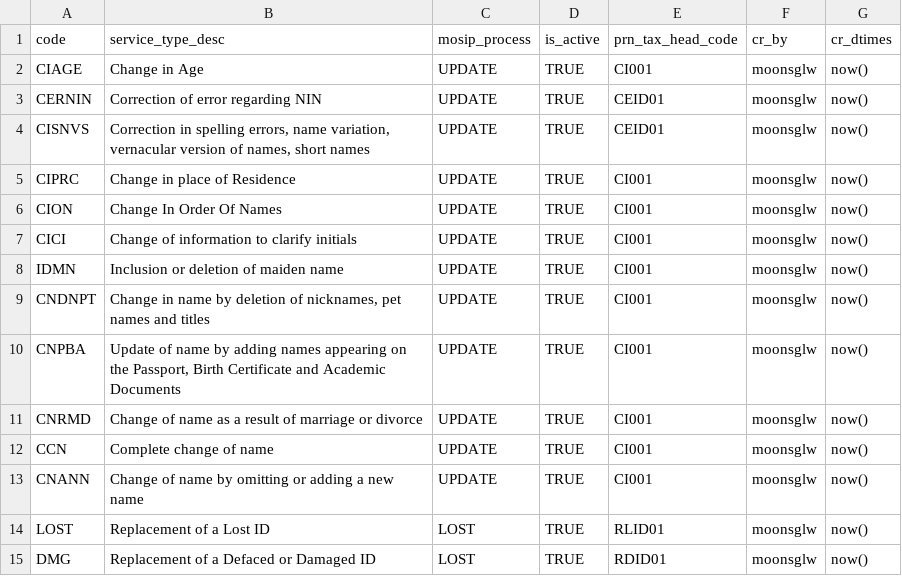
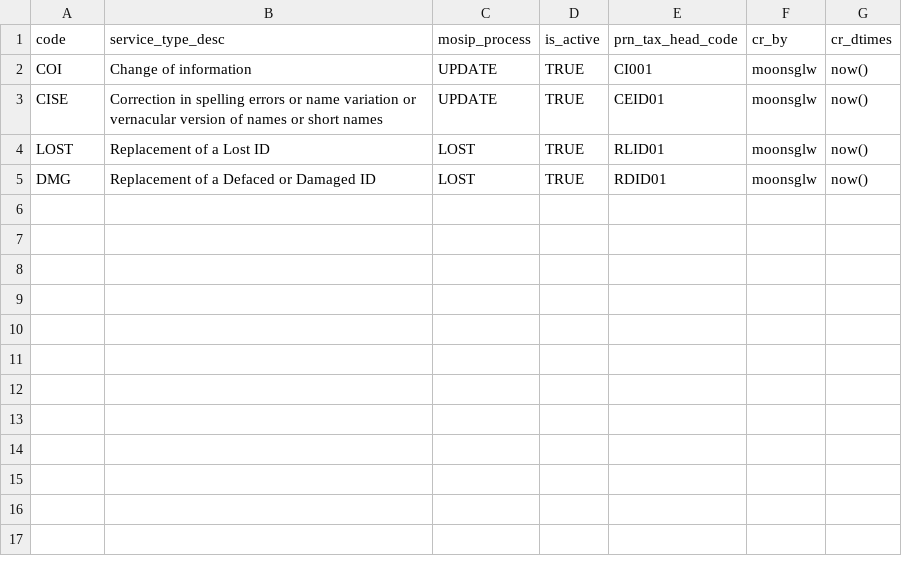
Before and after one commit to tf-nira/nira-payment-gateway, a CSV file: db_scripts/payment_gateway/dml/payable_service_type.csv, drawn as a sheet.

Commit message:
updated payable services

```diff
--- a/db_scripts/payment_gateway/dml/payable_service_type.csv
+++ b/db_scripts/payment_gateway/dml/payable_service_type.csv
@@ -1,14 +1,4 @@
 code,service_type_desc,mosip_process,is_active,prn_tax_head_code,cr_by,cr_dtimes
-CIAGE,Change in Age,UPDATE,TRUE,CI001,moonsglw,now()
-CERNIN,Correction of error regarding NIN,UPDATE,TRUE,CEID01,moonsglw,now()
-CISNVS,"Correction in spelling errors, name variation, vernacular version of names, short names",UPDATE,TRUE,CEID01,moonsglw,now()
-CIPRC,Change in place of Residence,UPDATE,TRUE,CI001,moonsglw,now()
-CION,Change In Order Of Names,UPDATE,TRUE,CI001,moonsglw,now()
-CICI,Change of information to clarify initials,UPDATE,TRUE,CI001,moonsglw,now()
-IDMN,Inclusion or deletion of maiden name,UPDATE,TRUE,CI001,moonsglw,now()
-CNDNPT,"Change in name by deletion of nicknames, pet names and titles",UPDATE,TRUE,CI001,moonsglw,now()
-CNPBA,"Update of name by adding names appearing on the Passport, Birth Certificate and Academic Documents",UPDATE,TRUE,CI001,moonsglw,now()
-CNRMD,Change of name as a result of marriage or divorce,UPDATE,TRUE,CI001,moonsglw,now()
-CCN,Complete change of name,UPDATE,TRUE,CI001,moonsglw,now()
-CNANN,Change of name by omitting or adding a new name,UPDATE,TRUE,CI001,moonsglw,now()
+COI,Change of information,UPDATE,TRUE,CI001,moonsglw,now()
+CISE,Correction in spelling errors or name variation or vernacular version of names or short names,UPDATE,TRUE,CEID01,moonsglw,now()
 LOST,Replacement of a Lost ID,LOST,TRUE,RLID01,moonsglw,now()
```
Also changed, not shown: db_scripts/payment_gateway/dml_test/payable_service_type_test.csv.
